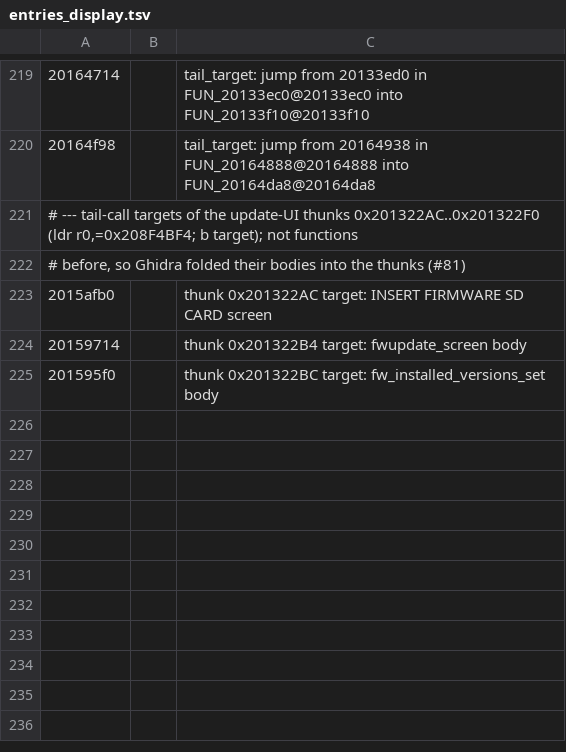
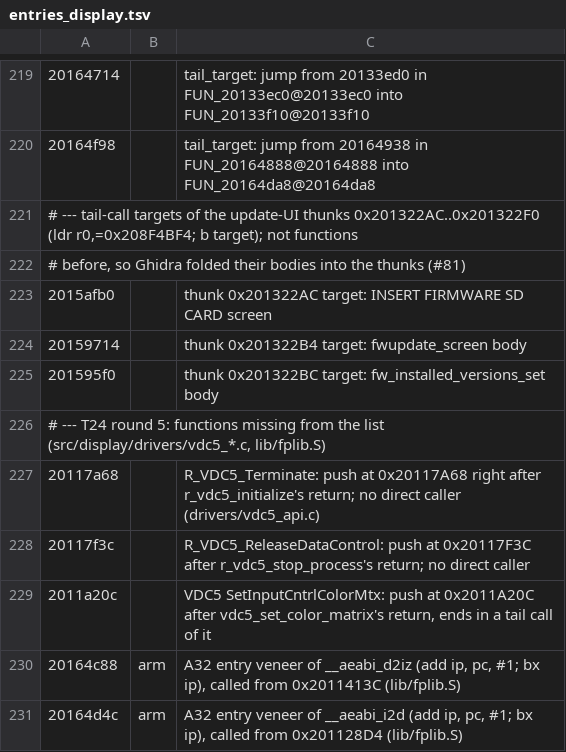
Before and after one commit to Reid-n0rc/FT-710_Firmware, a TSV file: tools/ghidra/entries_display.tsv, drawn as a sheet; only a part is shown, gaps mark what is left out; the diff names each change by its address in the sheet, - before the commit and + after, or states it on an @@ line.

```diff
--- a/tools/ghidra/entries_display.tsv
+++ b/tools/ghidra/entries_display.tsv
+row 226: # --- T24 round 5: functions missing from the list (src/display/drivers/vdc5_*.c, lib/fplib.S)
+row 227: 20117a68 |  | R_VDC5_Terminate: push at 0x20117A68 right after r_vdc5_initialize's return; no direct caller (drivers/vdc5_api.c)
+row 228: 20117f3c |  | R_VDC5_ReleaseDataControl: push at 0x20117F3C after r_vdc5_stop_process's return; no direct caller
+row 229: 2011a20c |  | VDC5 SetInputCntrlColorMtx: push at 0x2011A20C after vdc5_set_color_matrix's return, ends in a tail call of it
+row 230: 20164c88 | arm | A32 entry veneer of __aeabi_d2iz (add ip, pc, #1; bx ip), called from 0x2011413C (lib/fplib.S)
+row 231: 20164d4c | arm | A32 entry veneer of __aeabi_i2d (add ip, pc, #1; bx ip), called from 0x201128D4 (lib/fplib.S)
```
Also changed, not shown: 3 other files.
